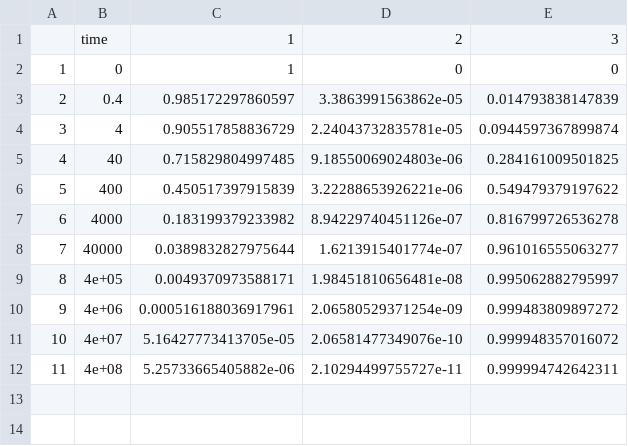
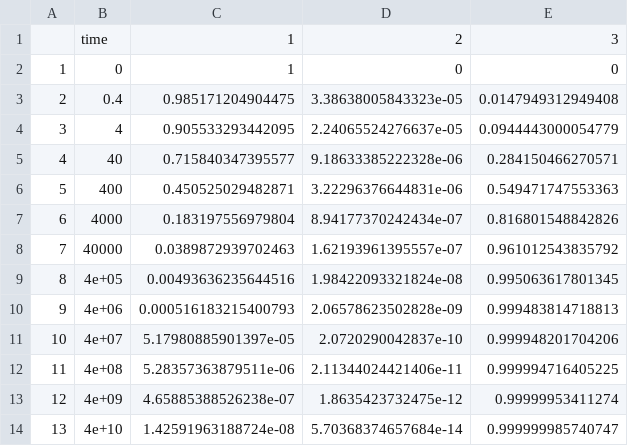
Before and after one commit to 17nak1/lsoda-fortran, a CSV file: testLsoda/src-R/result.csv, drawn as a sheet.

Commit message:
correct results

```diff
--- a/testLsoda/src-R/result.csv
+++ b/testLsoda/src-R/result.csv
@@ -2,11 +2,13 @@
 "1",0,1,0,0
-"2",0.4,0.985172297860597,3.3863991563862e-05,0.014793838147839
-"3",4,0.905517858836729,2.24043732835781e-05,0.0944597367899874
-"4",40,0.715829804997485,9.18550069024803e-06,0.284161009501825
-"5",400,0.450517397915839,3.22288653926221e-06,0.549479379197622
-"6",4000,0.183199379233982,8.94229740451126e-07,0.816799726536278
-"7",40000,0.0389832827975644,1.6213915401774e-07,0.961016555063277
-"8",4e+05,0.0049370973588171,1.98451810656481e-08,0.995062882795997
-"9",4e+06,0.000516188036917961,2.06580529371254e-09,0.999483809897272
-"10",4e+07,5.16427773413705e-05,2.06581477349076e-10,0.999948357016072
-"11",4e+08,5.25733665405882e-06,2.10294499755727e-11,0.999994742642311
+"2",0.4,0.985171204904475,3.38638005843323e-05,0.0147949312949408
+"3",4,0.905533293442095,2.24065524276637e-05,0.0944443000054779
+"4",40,0.715840347395577,9.18633385222328e-06,0.284150466270571
+"5",400,0.450525029482871,3.22296376644831e-06,0.549471747553363
+"6",4000,0.183197556979804,8.94177370242434e-07,0.816801548842826
+"7",40000,0.0389872939702463,1.62193961395557e-07,0.961012543835792
+"8",4e+05,0.00493636235644516,1.98422093321824e-08,0.995063617801345
+"9",4e+06,0.000516183215400793,2.06578623502828e-09,0.999483814718813
+"10",4e+07,5.17980885901397e-05,2.0720290042837e-10,0.999948201704206
+"11",4e+08,5.28357363879511e-06,2.11344024421406e-11,0.999994716405225
+"12",4e+09,4.65885388526238e-07,1.8635423732475e-12,0.99999953411274
+"13",4e+10,1.42591963188724e-08,5.70368374657684e-14,0.999999985740747
```
Also changed, not shown: 1 other file.
